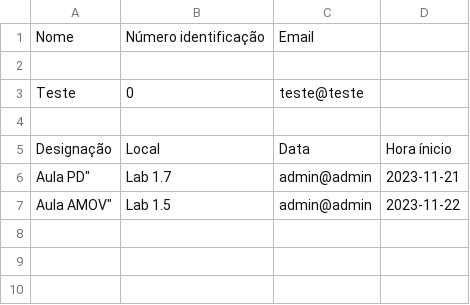
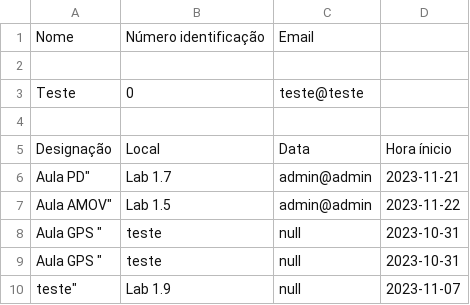
Before and after one commit to pedrojorge188/AttendenceRegistrationSystem_PD, a CSV file: Server_Cluster/userEvents.csv, drawn as a sheet.

```diff
--- a/Server_Cluster/userEvents.csv
+++ b/Server_Cluster/userEvents.csv
@@ -7 +7,4 @@ Aula PD";"Lab 1.7";"admin@admin";"2023-11-21"
 Aula AMOV";"Lab 1.5";"admin@admin";"2023-11-22"
+Aula GPS ";"teste";"null";"2023-10-31"
+Aula GPS ";"teste";"null";"2023-10-31"
+teste";"Lab 1.9";"null";"2023-11-07"
```
Also changed, not shown: 7 other files.
